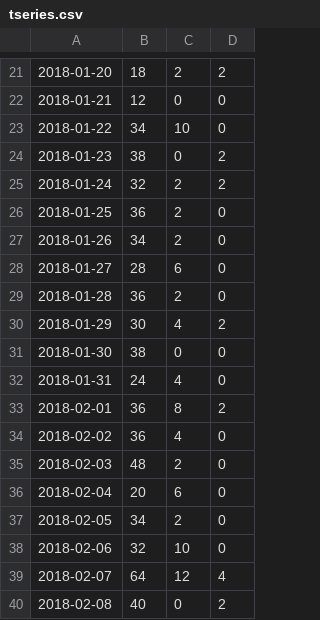
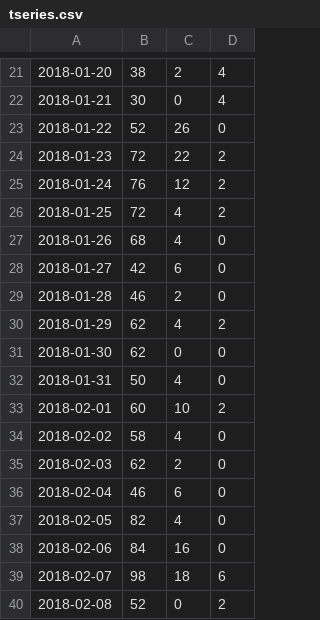
Before and after one commit to lromang/lromang.github.io, a CSV file: agua_tseries/data/tseries.csv, drawn as a sheet; only a part is shown, gaps mark what is left out; the diff covers the shown part only.

```diff
--- a/agua_tseries/data/tseries.csv
+++ b/agua_tseries/data/tseries.csv
@@ -21,20 +21,20 @@
-2018-01-20,18,2,2
-2018-01-21,12,0,0
-2018-01-22,34,10,0
-2018-01-23,38,0,2
-2018-01-24,32,2,2
-2018-01-25,36,2,0
-2018-01-26,34,2,0
-2018-01-27,28,6,0
-2018-01-28,36,2,0
-2018-01-29,30,4,2
-2018-01-30,38,0,0
-2018-01-31,24,4,0
-2018-02-01,36,8,2
-2018-02-02,36,4,0
-2018-02-03,48,2,0
-2018-02-04,20,6,0
-2018-02-05,34,2,0
-2018-02-06,32,10,0
-2018-02-07,64,12,4
-2018-02-08,40,0,2
+2018-01-20,38,2,4
+2018-01-21,30,0,4
+2018-01-22,52,26,0
+2018-01-23,72,22,2
+2018-01-24,76,12,2
+2018-01-25,72,4,2
+2018-01-26,68,4,0
+2018-01-27,42,6,0
+2018-01-28,46,2,0
+2018-01-29,62,4,2
+2018-01-30,62,0,0
+2018-01-31,50,4,0
+2018-02-01,60,10,2
+2018-02-02,58,4,0
+2018-02-03,62,2,0
+2018-02-04,46,6,0
+2018-02-05,82,4,0
+2018-02-06,84,16,0
+2018-02-07,98,18,6
+2018-02-08,52,0,2
```
Also changed, not shown: 167 edited cells elsewhere in this file.
